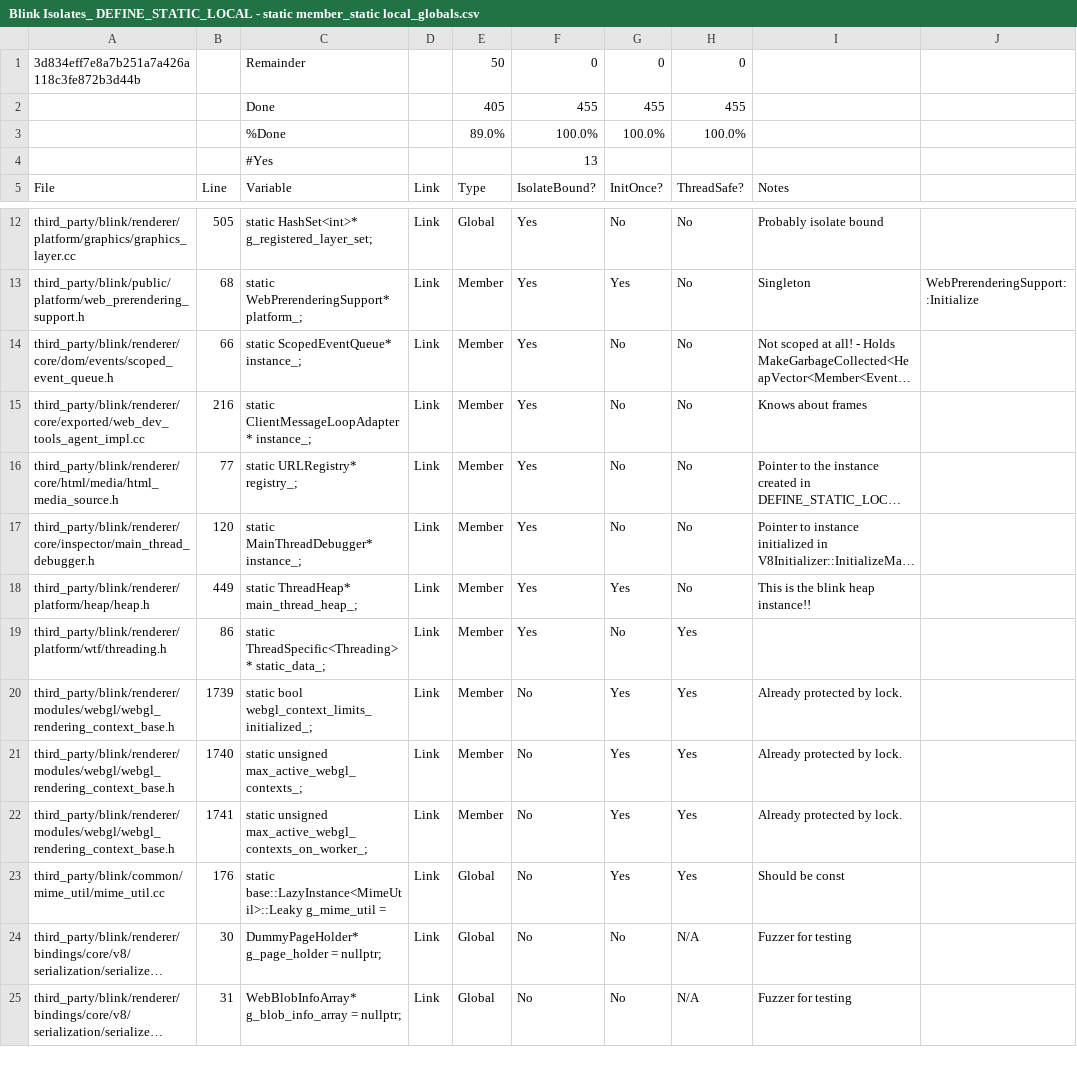
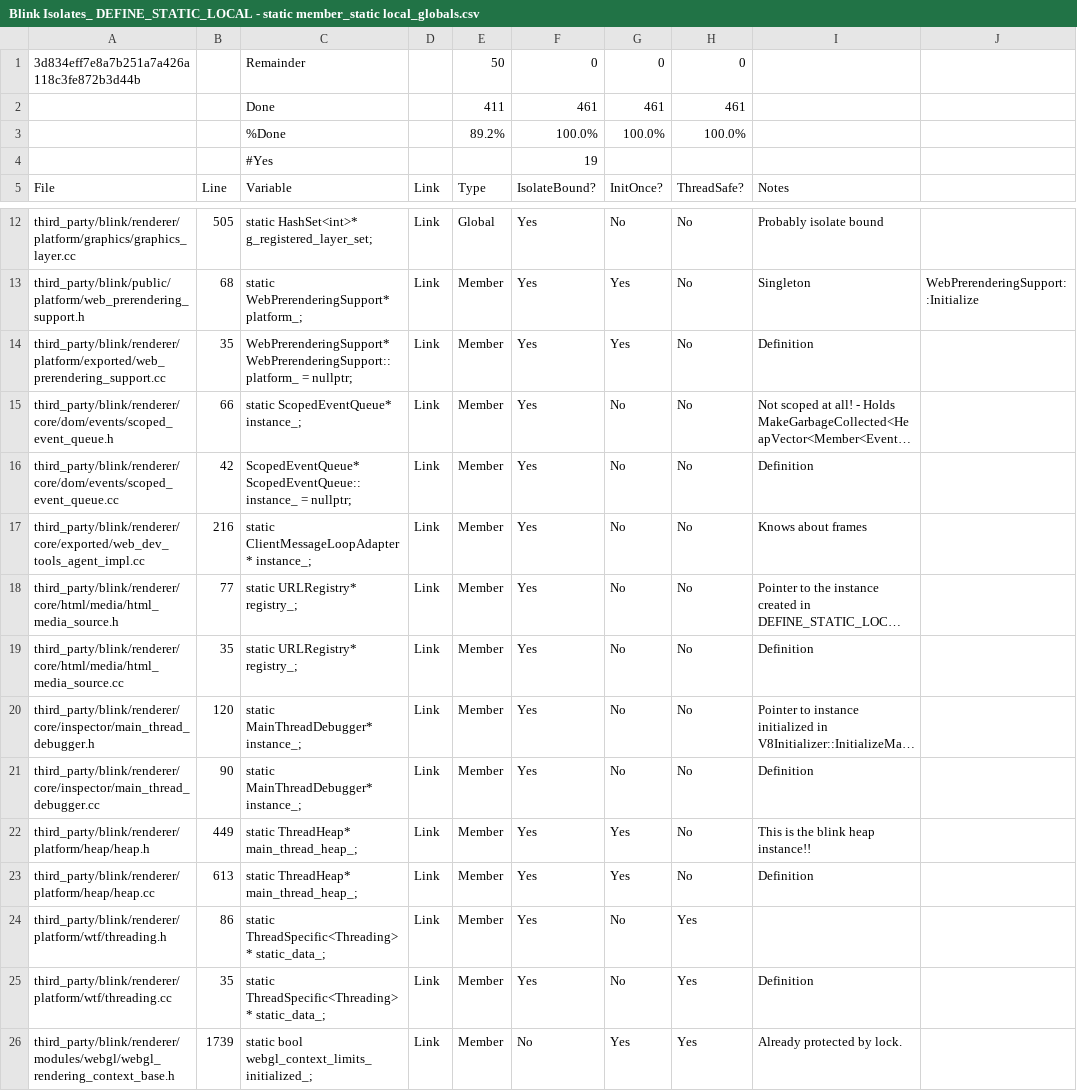
Before and after one commit to mlippautz/chromium, a CSV file: Blink Isolates_ DEFINE_STATIC_LOCAL - static member_static local_globals.csv, drawn as a sheet; only a part is shown, gaps mark what is left out; the shorter side is filled out with more unchanged rows; long unchanged cells end in …; removed rows and columns are numbered as before the commit, all else as after; the diff names each change by its address in the sheet, - before the commit and + after, or states it on an @@ line.

Commit message:
Update Global csv

```diff
--- a/Blink Isolates_ DEFINE_STATIC_LOCAL - static member_static local_globals.csv
+++ b/Blink Isolates_ DEFINE_STATIC_LOCAL - static member_static local_globals.csv
-row 2:  |  | Done |  | 405 | 455 | 455 | 455
+row 2:  |  | Done |  | 411 | 461 | 461 | 461
-E3: 89.0%
+E3: 89.2%
-F4: 13
+F4: 19
+row 14: third_party/blink/renderer/platform/exported/web_prerendering_support.cc | 35 | WebPrerenderingSupport* WebPrerenderingSupport::platform_ = nullptr; | Link | Member | Yes | Yes | No | Definition
+row 16: third_party/blink/renderer/core/dom/events/scoped_event_queue.cc | 42 | ScopedEventQueue* ScopedEventQueue::instance_ = nullptr; | Link | Member | Yes | No | No | Definition
+row 19: third_party/blink/renderer/core/html/media/html_media_source.cc | 35 | static URLRegistry* registry_; | Link | Member | Yes | No | No | Definition
+row 21: third_party/blink/renderer/core/inspector/main_thread_debugger.cc | 90 | static MainThreadDebugger* instance_; | Link | Member | Yes | No | No | Definition
+row 23: third_party/blink/renderer/platform/heap/heap.cc | 613 | static ThreadHeap* main_thread_heap_; | Link | Member | Yes | Yes | No | Definition
+row 25: third_party/blink/renderer/platform/wtf/threading.cc | 35 | static ThreadSpecific<Threading>* static_data_; | Link | Member | Yes | No | Yes | Definition
```
Also changed, not shown: 1 other file.
